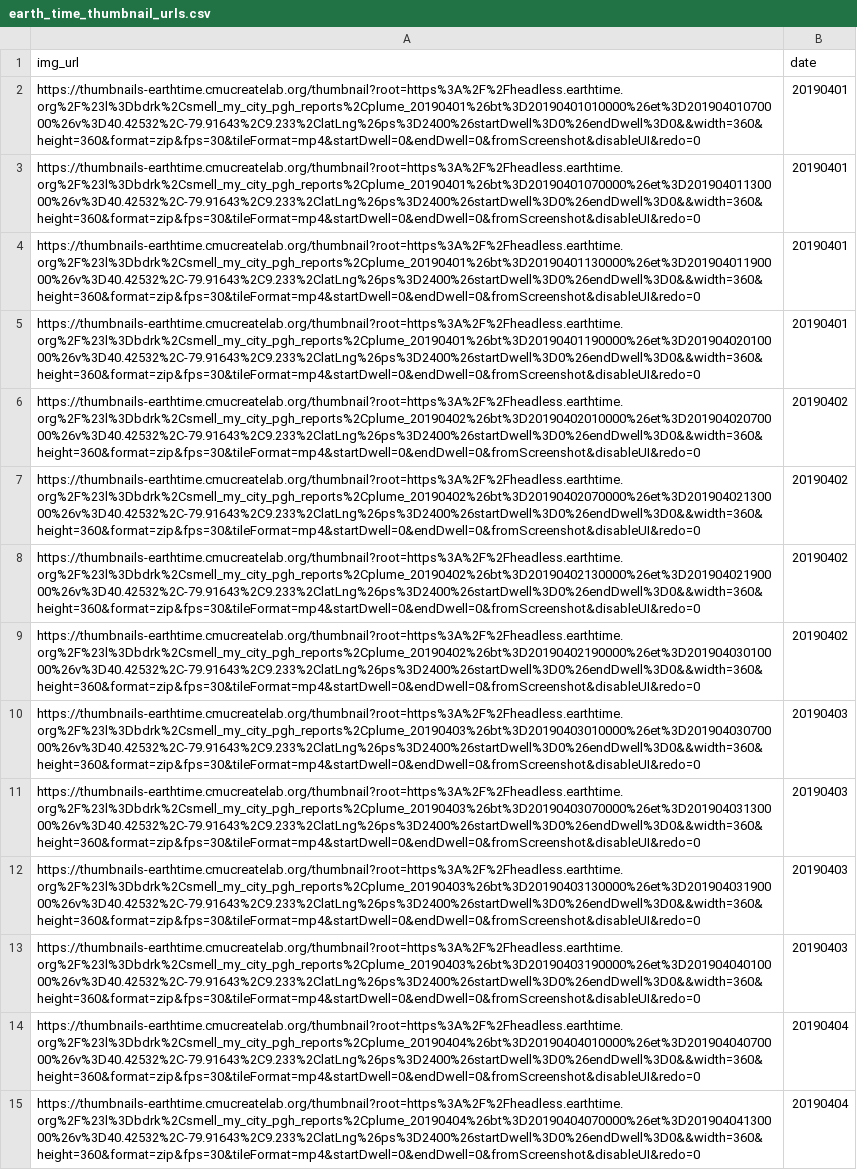
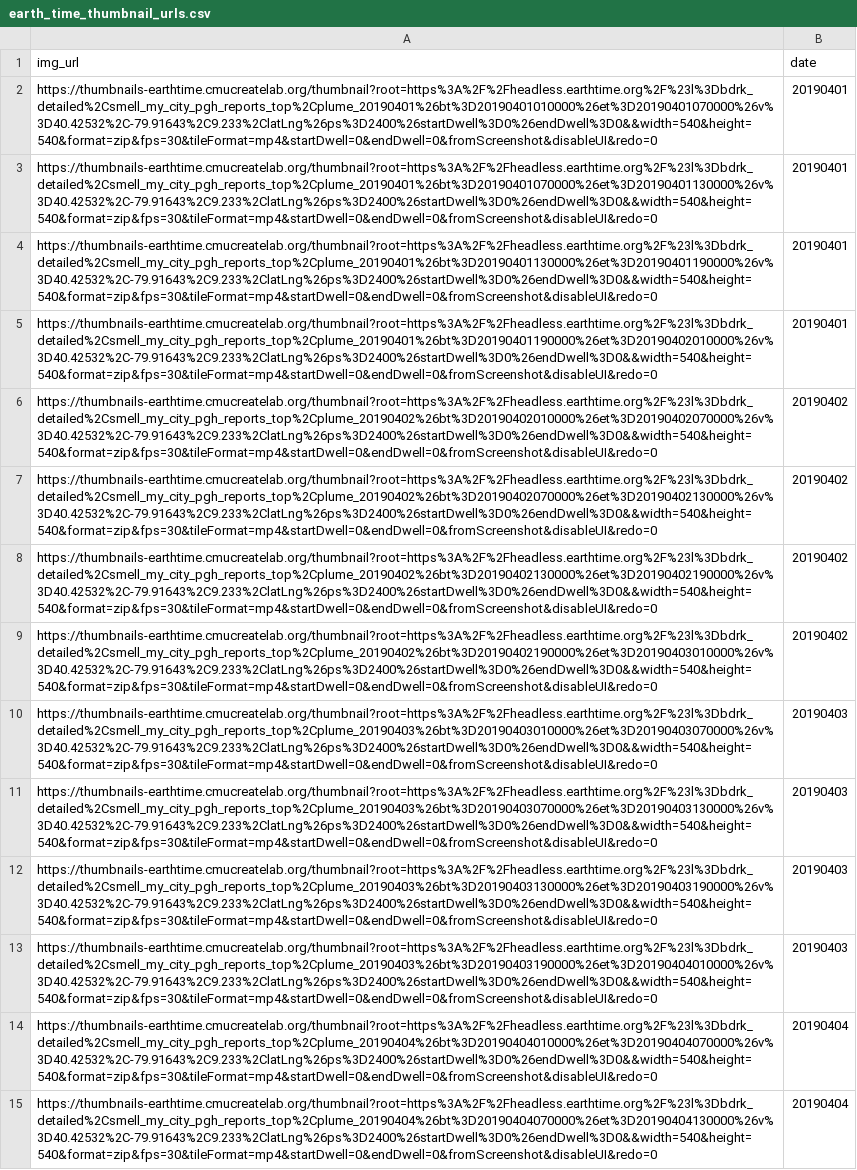
Before and after one commit to CMU-CREATE-Lab/automate-plume-viz, a CSV file: data/earth_time_thumbnail_urls.csv, drawn as a sheet; only a part is shown; the diff covers the shown part only; the diff names each change by its address in the sheet, - before the commit and + after, or states it on an @@ line.

```diff
--- a/data/earth_time_thumbnail_urls.csv
+++ b/data/earth_time_thumbnail_urls.csv
-A2 (img_url): https://thumbnails-earthtime.cmucreatelab.org/thumbnail?root=https%3A%2F%2Fheadless.earthtime.org%2F%23l%3Dbdrk%2Csmell_my_city_pgh_reports%2Cplume_20190401%26bt%3D20190401010000%26et%3D20190401070000%26v%3D40.42532%2C-79.91643%2C9.233%2ClatLng%26ps%3D2400%26startDwell%3D0%26endDwell%3D0&&width=360&height=360&format=zip&fps=30&tileFormat=mp4&startDwell=0&endDwell=0&fromScreenshot&disableUI&redo=0
+A2 (img_url): https://thumbnails-earthtime.cmucreatelab.org/thumbnail?root=https%3A%2F%2Fheadless.earthtime.org%2F%23l%3Dbdrk_detailed%2Csmell_my_city_pgh_reports_top%2Cplume_20190401%26bt%3D20190401010000%26et%3D20190401070000%26v%3D40.42532%2C-79.91643%2C9.233%2ClatLng%26ps%3D2400%26startDwell%3D0%26endDwell%3D0&&width=540&height=540&format=zip&fps=30&tileFormat=mp4&startDwell=0&endDwell=0&fromScreenshot&disableUI&redo=0
-A3 (img_url): https://thumbnails-earthtime.cmucreatelab.org/thumbnail?root=https%3A%2F%2Fheadless.earthtime.org%2F%23l%3Dbdrk%2Csmell_my_city_pgh_reports%2Cplume_20190401%26bt%3D20190401070000%26et%3D20190401130000%26v%3D40.42532%2C-79.91643%2C9.233%2ClatLng%26ps%3D2400%26startDwell%3D0%26endDwell%3D0&&width=360&height=360&format=zip&fps=30&tileFormat=mp4&startDwell=0&endDwell=0&fromScreenshot&disableUI&redo=0
+A3 (img_url): https://thumbnails-earthtime.cmucreatelab.org/thumbnail?root=https%3A%2F%2Fheadless.earthtime.org%2F%23l%3Dbdrk_detailed%2Csmell_my_city_pgh_reports_top%2Cplume_20190401%26bt%3D20190401070000%26et%3D20190401130000%26v%3D40.42532%2C-79.91643%2C9.233%2ClatLng%26ps%3D2400%26startDwell%3D0%26endDwell%3D0&&width=540&height=540&format=zip&fps=30&tileFormat=mp4&startDwell=0&endDwell=0&fromScreenshot&disableUI&redo=0
-A4 (img_url): https://thumbnails-earthtime.cmucreatelab.org/thumbnail?root=https%3A%2F%2Fheadless.earthtime.org%2F%23l%3Dbdrk%2Csmell_my_city_pgh_reports%2Cplume_20190401%26bt%3D20190401130000%26et%3D20190401190000%26v%3D40.42532%2C-79.91643%2C9.233%2ClatLng%26ps%3D2400%26startDwell%3D0%26endDwell%3D0&&width=360&height=360&format=zip&fps=30&tileFormat=mp4&startDwell=0&endDwell=0&fromScreenshot&disableUI&redo=0
+A4 (img_url): https://thumbnails-earthtime.cmucreatelab.org/thumbnail?root=https%3A%2F%2Fheadless.earthtime.org%2F%23l%3Dbdrk_detailed%2Csmell_my_city_pgh_reports_top%2Cplume_20190401%26bt%3D20190401130000%26et%3D20190401190000%26v%3D40.42532%2C-79.91643%2C9.233%2ClatLng%26ps%3D2400%26startDwell%3D0%26endDwell%3D0&&width=540&height=540&format=zip&fps=30&tileFormat=mp4&startDwell=0&endDwell=0&fromScreenshot&disableUI&redo=0
-A5 (img_url): https://thumbnails-earthtime.cmucreatelab.org/thumbnail?root=https%3A%2F%2Fheadless.earthtime.org%2F%23l%3Dbdrk%2Csmell_my_city_pgh_reports%2Cplume_20190401%26bt%3D20190401190000%26et%3D20190402010000%26v%3D40.42532%2C-79.91643%2C9.233%2ClatLng%26ps%3D2400%26startDwell%3D0%26endDwell%3D0&&width=360&height=360&format=zip&fps=30&tileFormat=mp4&startDwell=0&endDwell=0&fromScreenshot&disableUI&redo=0
+A5 (img_url): https://thumbnails-earthtime.cmucreatelab.org/thumbnail?root=https%3A%2F%2Fheadless.earthtime.org%2F%23l%3Dbdrk_detailed%2Csmell_my_city_pgh_reports_top%2Cplume_20190401%26bt%3D20190401190000%26et%3D20190402010000%26v%3D40.42532%2C-79.91643%2C9.233%2ClatLng%26ps%3D2400%26startDwell%3D0%26endDwell%3D0&&width=540&height=540&format=zip&fps=30&tileFormat=mp4&startDwell=0&endDwell=0&fromScreenshot&disableUI&redo=0
-A6 (img_url): https://thumbnails-earthtime.cmucreatelab.org/thumbnail?root=https%3A%2F%2Fheadless.earthtime.org%2F%23l%3Dbdrk%2Csmell_my_city_pgh_reports%2Cplume_20190402%26bt%3D20190402010000%26et%3D20190402070000%26v%3D40.42532%2C-79.91643%2C9.233%2ClatLng%26ps%3D2400%26startDwell%3D0%26endDwell%3D0&&width=360&height=360&format=zip&fps=30&tileFormat=mp4&startDwell=0&endDwell=0&fromScreenshot&disableUI&redo=0
+A6 (img_url): https://thumbnails-earthtime.cmucreatelab.org/thumbnail?root=https%3A%2F%2Fheadless.earthtime.org%2F%23l%3Dbdrk_detailed%2Csmell_my_city_pgh_reports_top%2Cplume_20190402%26bt%3D20190402010000%26et%3D20190402070000%26v%3D40.42532%2C-79.91643%2C9.233%2ClatLng%26ps%3D2400%26startDwell%3D0%26endDwell%3D0&&width=540&height=540&format=zip&fps=30&tileFormat=mp4&startDwell=0&endDwell=0&fromScreenshot&disableUI&redo=0
-A7 (img_url): https://thumbnails-earthtime.cmucreatelab.org/thumbnail?root=https%3A%2F%2Fheadless.earthtime.org%2F%23l%3Dbdrk%2Csmell_my_city_pgh_reports%2Cplume_20190402%26bt%3D20190402070000%26et%3D20190402130000%26v%3D40.42532%2C-79.91643%2C9.233%2ClatLng%26ps%3D2400%26startDwell%3D0%26endDwell%3D0&&width=360&height=360&format=zip&fps=30&tileFormat=mp4&startDwell=0&endDwell=0&fromScreenshot&disableUI&redo=0
+A7 (img_url): https://thumbnails-earthtime.cmucreatelab.org/thumbnail?root=https%3A%2F%2Fheadless.earthtime.org%2F%23l%3Dbdrk_detailed%2Csmell_my_city_pgh_reports_top%2Cplume_20190402%26bt%3D20190402070000%26et%3D20190402130000%26v%3D40.42532%2C-79.91643%2C9.233%2ClatLng%26ps%3D2400%26startDwell%3D0%26endDwell%3D0&&width=540&height=540&format=zip&fps=30&tileFormat=mp4&startDwell=0&endDwell=0&fromScreenshot&disableUI&redo=0
-A8 (img_url): https://thumbnails-earthtime.cmucreatelab.org/thumbnail?root=https%3A%2F%2Fheadless.earthtime.org%2F%23l%3Dbdrk%2Csmell_my_city_pgh_reports%2Cplume_20190402%26bt%3D20190402130000%26et%3D20190402190000%26v%3D40.42532%2C-79.91643%2C9.233%2ClatLng%26ps%3D2400%26startDwell%3D0%26endDwell%3D0&&width=360&height=360&format=zip&fps=30&tileFormat=mp4&startDwell=0&endDwell=0&fromScreenshot&disableUI&redo=0
+A8 (img_url): https://thumbnails-earthtime.cmucreatelab.org/thumbnail?root=https%3A%2F%2Fheadless.earthtime.org%2F%23l%3Dbdrk_detailed%2Csmell_my_city_pgh_reports_top%2Cplume_20190402%26bt%3D20190402130000%26et%3D20190402190000%26v%3D40.42532%2C-79.91643%2C9.233%2ClatLng%26ps%3D2400%26startDwell%3D0%26endDwell%3D0&&width=540&height=540&format=zip&fps=30&tileFormat=mp4&startDwell=0&endDwell=0&fromScreenshot&disableUI&redo=0
-A9 (img_url): https://thumbnails-earthtime.cmucreatelab.org/thumbnail?root=https%3A%2F%2Fheadless.earthtime.org%2F%23l%3Dbdrk%2Csmell_my_city_pgh_reports%2Cplume_20190402%26bt%3D20190402190000%26et%3D20190403010000%26v%3D40.42532%2C-79.91643%2C9.233%2ClatLng%26ps%3D2400%26startDwell%3D0%26endDwell%3D0&&width=360&height=360&format=zip&fps=30&tileFormat=mp4&startDwell=0&endDwell=0&fromScreenshot&disableUI&redo=0
+A9 (img_url): https://thumbnails-earthtime.cmucreatelab.org/thumbnail?root=https%3A%2F%2Fheadless.earthtime.org%2F%23l%3Dbdrk_detailed%2Csmell_my_city_pgh_reports_top%2Cplume_20190402%26bt%3D20190402190000%26et%3D20190403010000%26v%3D40.42532%2C-79.91643%2C9.233%2ClatLng%26ps%3D2400%26startDwell%3D0%26endDwell%3D0&&width=540&height=540&format=zip&fps=30&tileFormat=mp4&startDwell=0&endDwell=0&fromScreenshot&disableUI&redo=0
-A10 (img_url): https://thumbnails-earthtime.cmucreatelab.org/thumbnail?root=https%3A%2F%2Fheadless.earthtime.org%2F%23l%3Dbdrk%2Csmell_my_city_pgh_reports%2Cplume_20190403%26bt%3D20190403010000%26et%3D20190403070000%26v%3D40.42532%2C-79.91643%2C9.233%2ClatLng%26ps%3D2400%26startDwell%3D0%26endDwell%3D0&&width=360&height=360&format=zip&fps=30&tileFormat=mp4&startDwell=0&endDwell=0&fromScreenshot&disableUI&redo=0
+A10 (img_url): https://thumbnails-earthtime.cmucreatelab.org/thumbnail?root=https%3A%2F%2Fheadless.earthtime.org%2F%23l%3Dbdrk_detailed%2Csmell_my_city_pgh_reports_top%2Cplume_20190403%26bt%3D20190403010000%26et%3D20190403070000%26v%3D40.42532%2C-79.91643%2C9.233%2ClatLng%26ps%3D2400%26startDwell%3D0%26endDwell%3D0&&width=540&height=540&format=zip&fps=30&tileFormat=mp4&startDwell=0&endDwell=0&fromScreenshot&disableUI&redo=0
-A11 (img_url): https://thumbnails-earthtime.cmucreatelab.org/thumbnail?root=https%3A%2F%2Fheadless.earthtime.org%2F%23l%3Dbdrk%2Csmell_my_city_pgh_reports%2Cplume_20190403%26bt%3D20190403070000%26et%3D20190403130000%26v%3D40.42532%2C-79.91643%2C9.233%2ClatLng%26ps%3D2400%26startDwell%3D0%26endDwell%3D0&&width=360&height=360&format=zip&fps=30&tileFormat=mp4&startDwell=0&endDwell=0&fromScreenshot&disableUI&redo=0
+A11 (img_url): https://thumbnails-earthtime.cmucreatelab.org/thumbnail?root=https%3A%2F%2Fheadless.earthtime.org%2F%23l%3Dbdrk_detailed%2Csmell_my_city_pgh_reports_top%2Cplume_20190403%26bt%3D20190403070000%26et%3D20190403130000%26v%3D40.42532%2C-79.91643%2C9.233%2ClatLng%26ps%3D2400%26startDwell%3D0%26endDwell%3D0&&width=540&height=540&format=zip&fps=30&tileFormat=mp4&startDwell=0&endDwell=0&fromScreenshot&disableUI&redo=0
-A12 (img_url): https://thumbnails-earthtime.cmucreatelab.org/thumbnail?root=https%3A%2F%2Fheadless.earthtime.org%2F%23l%3Dbdrk%2Csmell_my_city_pgh_reports%2Cplume_20190403%26bt%3D20190403130000%26et%3D20190403190000%26v%3D40.42532%2C-79.91643%2C9.233%2ClatLng%26ps%3D2400%26startDwell%3D0%26endDwell%3D0&&width=360&height=360&format=zip&fps=30&tileFormat=mp4&startDwell=0&endDwell=0&fromScreenshot&disableUI&redo=0
+A12 (img_url): https://thumbnails-earthtime.cmucreatelab.org/thumbnail?root=https%3A%2F%2Fheadless.earthtime.org%2F%23l%3Dbdrk_detailed%2Csmell_my_city_pgh_reports_top%2Cplume_20190403%26bt%3D20190403130000%26et%3D20190403190000%26v%3D40.42532%2C-79.91643%2C9.233%2ClatLng%26ps%3D2400%26startDwell%3D0%26endDwell%3D0&&width=540&height=540&format=zip&fps=30&tileFormat=mp4&startDwell=0&endDwell=0&fromScreenshot&disableUI&redo=0
-A13 (img_url): https://thumbnails-earthtime.cmucreatelab.org/thumbnail?root=https%3A%2F%2Fheadless.earthtime.org%2F%23l%3Dbdrk%2Csmell_my_city_pgh_reports%2Cplume_20190403%26bt%3D20190403190000%26et%3D20190404010000%26v%3D40.42532%2C-79.91643%2C9.233%2ClatLng%26ps%3D2400%26startDwell%3D0%26endDwell%3D0&&width=360&height=360&format=zip&fps=30&tileFormat=mp4&startDwell=0&endDwell=0&fromScreenshot&disableUI&redo=0
+A13 (img_url): https://thumbnails-earthtime.cmucreatelab.org/thumbnail?root=https%3A%2F%2Fheadless.earthtime.org%2F%23l%3Dbdrk_detailed%2Csmell_my_city_pgh_reports_top%2Cplume_20190403%26bt%3D20190403190000%26et%3D20190404010000%26v%3D40.42532%2C-79.91643%2C9.233%2ClatLng%26ps%3D2400%26startDwell%3D0%26endDwell%3D0&&width=540&height=540&format=zip&fps=30&tileFormat=mp4&startDwell=0&endDwell=0&fromScreenshot&disableUI&redo=0
-A14 (img_url): https://thumbnails-earthtime.cmucreatelab.org/thumbnail?root=https%3A%2F%2Fheadless.earthtime.org%2F%23l%3Dbdrk%2Csmell_my_city_pgh_reports%2Cplume_20190404%26bt%3D20190404010000%26et%3D20190404070000%26v%3D40.42532%2C-79.91643%2C9.233%2ClatLng%26ps%3D2400%26startDwell%3D0%26endDwell%3D0&&width=360&height=360&format=zip&fps=30&tileFormat=mp4&startDwell=0&endDwell=0&fromScreenshot&disableUI&redo=0
+A14 (img_url): https://thumbnails-earthtime.cmucreatelab.org/thumbnail?root=https%3A%2F%2Fheadless.earthtime.org%2F%23l%3Dbdrk_detailed%2Csmell_my_city_pgh_reports_top%2Cplume_20190404%26bt%3D20190404010000%26et%3D20190404070000%26v%3D40.42532%2C-79.91643%2C9.233%2ClatLng%26ps%3D2400%26startDwell%3D0%26endDwell%3D0&&width=540&height=540&format=zip&fps=30&tileFormat=mp4&startDwell=0&endDwell=0&fromScreenshot&disableUI&redo=0
-A15 (img_url): https://thumbnails-earthtime.cmucreatelab.org/thumbnail?root=https%3A%2F%2Fheadless.earthtime.org%2F%23l%3Dbdrk%2Csmell_my_city_pgh_reports%2Cplume_20190404%26bt%3D20190404070000%26et%3D20190404130000%26v%3D40.42532%2C-79.91643%2C9.233%2ClatLng%26ps%3D2400%26startDwell%3D0%26endDwell%3D0&&width=360&height=360&format=zip&fps=30&tileFormat=mp4&startDwell=0&endDwell=0&fromScreenshot&disableUI&redo=0
+A15 (img_url): https://thumbnails-earthtime.cmucreatelab.org/thumbnail?root=https%3A%2F%2Fheadless.earthtime.org%2F%23l%3Dbdrk_detailed%2Csmell_my_city_pgh_reports_top%2Cplume_20190404%26bt%3D20190404070000%26et%3D20190404130000%26v%3D40.42532%2C-79.91643%2C9.233%2ClatLng%26ps%3D2400%26startDwell%3D0%26endDwell%3D0&&width=540&height=540&format=zip&fps=30&tileFormat=mp4&startDwell=0&endDwell=0&fromScreenshot&disableUI&redo=0
```
Also changed, not shown: 106 edited cells elsewhere in this file, data/earth_time_share_urls.csv, 1 other file.
